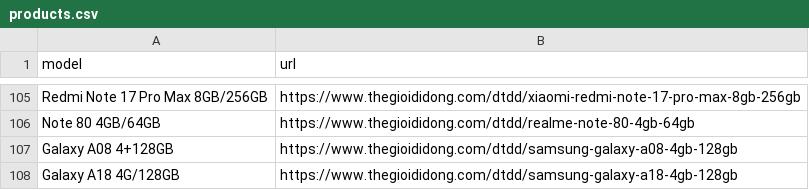
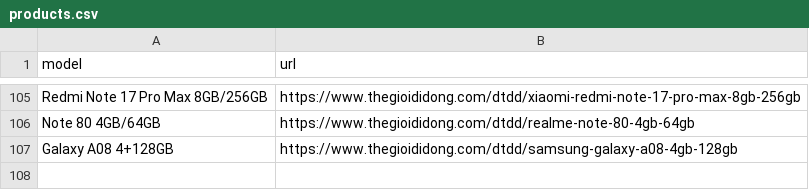
Before and after one commit to datle90745/tgdd-khuyen-mai, a CSV file: scraper/products.csv, drawn as a sheet; only a part is shown, gaps mark what is left out; the diff names each change by its address in the sheet, - before the commit and + after, or states it on an @@ line.

Commit message:
fix(rises): remove false price increase alert for Galaxy A18 and restrict rises to Master List

```diff
--- a/scraper/products.csv
+++ b/scraper/products.csv
-row 108: Galaxy A18 4G/128GB | https://www.thegioididong.com/dtdd/samsung-galaxy-a18-4gb-128gb
```
Also changed, not shown: 12 other files.
